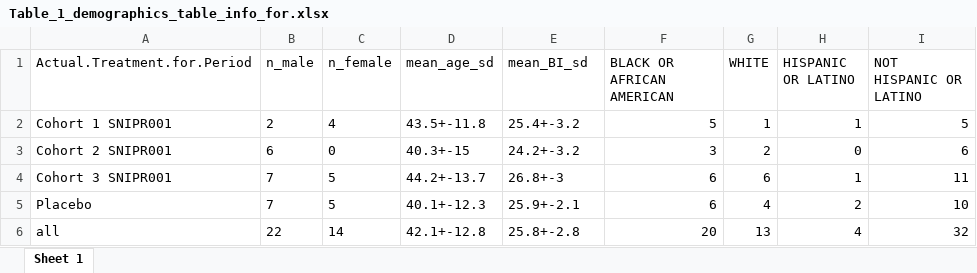
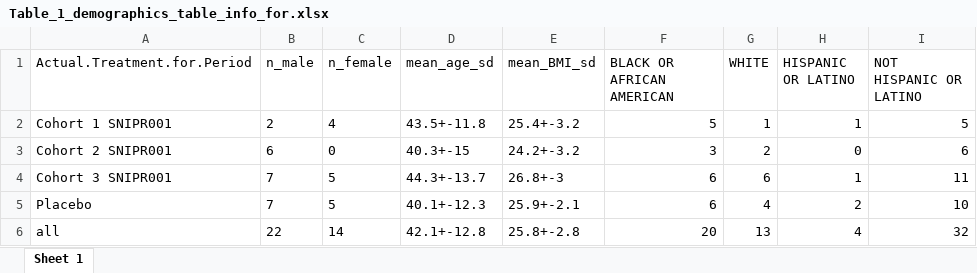
Before and after one commit to sniprbiome/SNIPR001_phase1_paper, an Excel workbook: tables/Table_1_demographics_table_info_for.xlsx, sheet Sheet 1, drawn as a sheet; values as stored, in another font and other column widths than the file's, no borders; the diff names each change by its address in the sheet, - before the commit and + after, or states it on an @@ line.

```diff
--- a/tables/Table_1_demographics_table_info_for.xlsx (sheet Sheet 1)
+++ b/tables/Table_1_demographics_table_info_for.xlsx (sheet Sheet 1)
-E1: mean_BI_sd
+E1: mean_BMI_sd
-D4 (mean_age_sd): 44.2+-13.7
+D4 (mean_age_sd): 44.3+-13.7
```
Also changed, not shown: tables/Figure_1_categorized_reasons_for_failiure.xlsx, tables/Supplementary_table_4_abx_susceptibility_regression_for_supplementary.xlsx, 9 other files.
